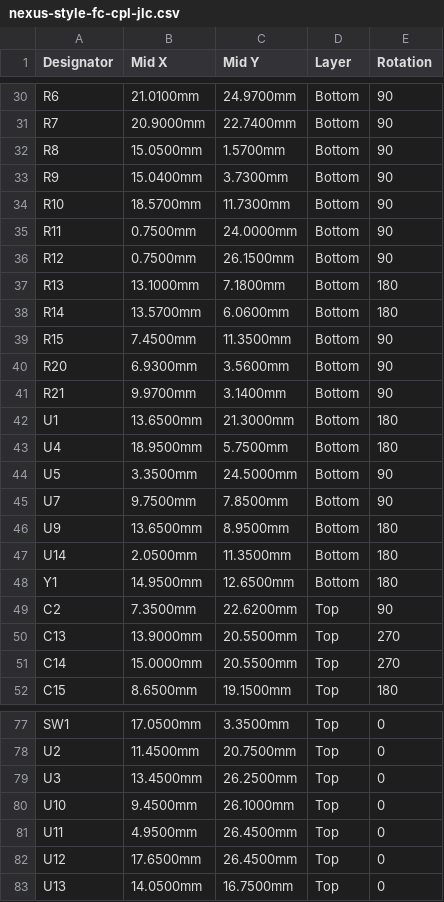
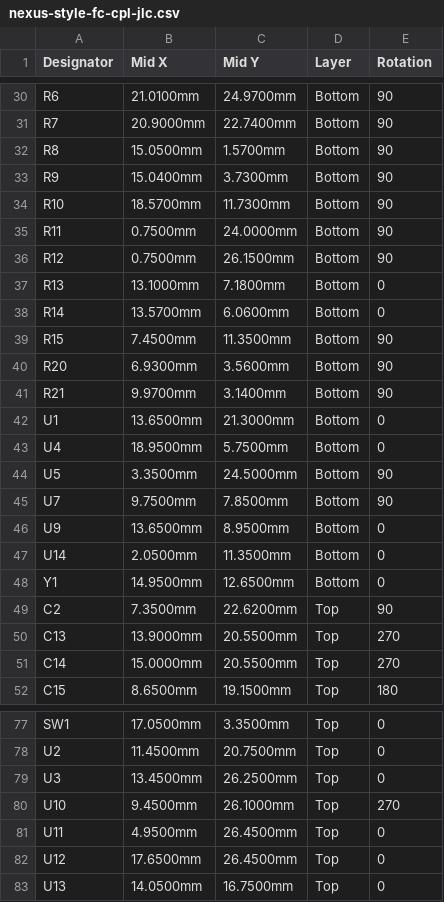
Before and after one commit to chenguoming1/h743-controllers, a CSV file: nexus-style-fc/manufacturing/nexus-style-fc/nexus-style-fc-cpl-jlc.csv, drawn as a sheet; only a part is shown, gaps mark what is left out; the diff covers the shown part only.

Commit message:
fix(nexus): correct JLC placement rotations and retain core review evidence

```diff
--- a/nexus-style-fc/manufacturing/nexus-style-fc/nexus-style-fc-cpl-jlc.csv
+++ b/nexus-style-fc/manufacturing/nexus-style-fc/nexus-style-fc-cpl-jlc.csv
@@ -36,4 +36,4 @@ R11,0.7500mm,24.0000mm,Bottom,90
 R12,0.7500mm,26.1500mm,Bottom,90
-R13,13.1000mm,7.1800mm,Bottom,180
-R14,13.5700mm,6.0600mm,Bottom,180
+R13,13.1000mm,7.1800mm,Bottom,0
+R14,13.5700mm,6.0600mm,Bottom,0
 R15,7.4500mm,11.3500mm,Bottom,90
@@ -41,9 +41,9 @@ R20,6.9300mm,3.5600mm,Bottom,90
 R21,9.9700mm,3.1400mm,Bottom,90
-U1,13.6500mm,21.3000mm,Bottom,180
-U4,18.9500mm,5.7500mm,Bottom,180
+U1,13.6500mm,21.3000mm,Bottom,0
+U4,18.9500mm,5.7500mm,Bottom,0
 U5,3.3500mm,24.5000mm,Bottom,90
 U7,9.7500mm,7.8500mm,Bottom,90
-U9,13.6500mm,8.9500mm,Bottom,180
-U14,2.0500mm,11.3500mm,Bottom,180
-Y1,14.9500mm,12.6500mm,Bottom,180
+U9,13.6500mm,8.9500mm,Bottom,0
+U14,2.0500mm,11.3500mm,Bottom,0
+Y1,14.9500mm,12.6500mm,Bottom,0
 C2,7.3500mm,22.6200mm,Top,90
@@ -79,3 +79,3 @@ U2,11.4500mm,20.7500mm,Top,0
 U3,13.4500mm,26.2500mm,Top,0
-U10,9.4500mm,26.1000mm,Top,0
+U10,9.4500mm,26.1000mm,Top,270
 U11,4.9500mm,26.4500mm,Top,0
```
Also changed, not shown: 17 edited cells elsewhere in this file, 20 other files.
